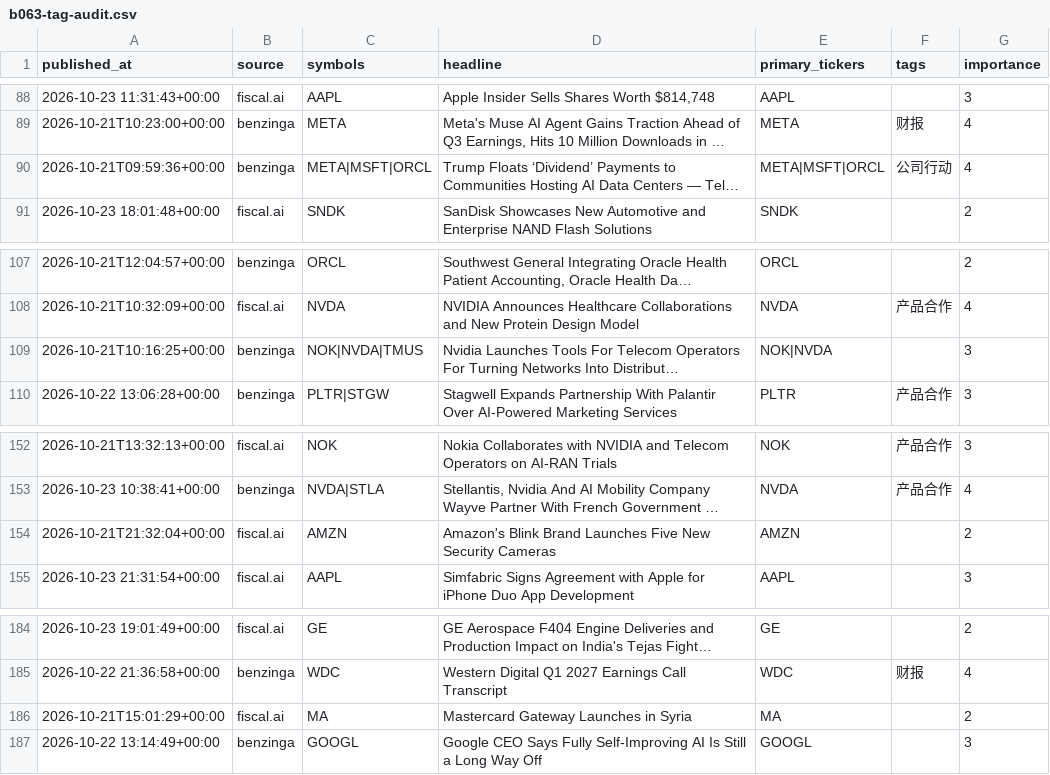
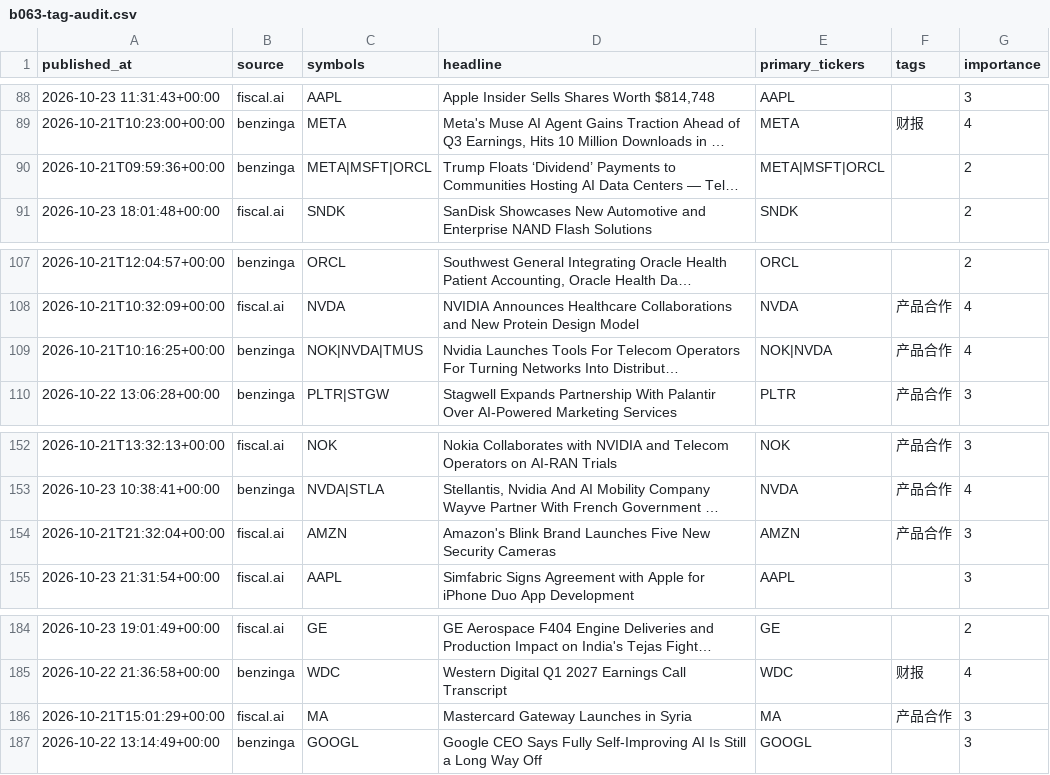
Before and after one commit to XuQingsong/inves-cog, a CSV file: docs/phase1/design/b063-tag-audit.csv, drawn as a sheet; only a part is shown, gaps mark what is left out; long unchanged cells end in …; the diff covers the shown part only; the diff names each change by its address in the sheet, - before the commit and + after, or states it on an @@ line.

```diff
--- a/docs/phase1/design/b063-tag-audit.csv
+++ b/docs/phase1/design/b063-tag-audit.csv
-F90 (tags): 公司行动
+F90 (tags): (empty)
-G90 (importance): 4
+G90 (importance): 2
-F109 (tags): (empty)
+F109 (tags): 产品合作
-G109 (importance): 3
+G109 (importance): 4
-F154 (tags): (empty)
+F154 (tags): 产品合作
-G154 (importance): 2
+G154 (importance): 3
-F186 (tags): (empty)
+F186 (tags): 产品合作
-G186 (importance): 2
+G186 (importance): 3
```
Also changed, not shown: 14 edited cells elsewhere in this file, 2 other files.
